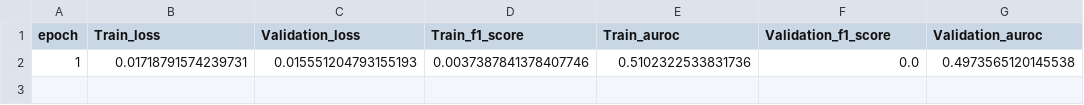
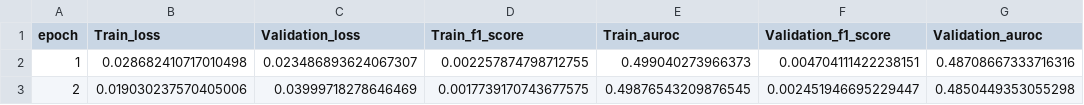
Before and after one commit to legendenomgeorg/roadkill_detection, a CSV file: models/pytorch/hpt/lr0.1_beta(0.6, 0.8).csv, drawn as a sheet.

```diff
--- a/models/pytorch/hpt/lr0.1_beta(0.6, 0.8).csv
+++ b/models/pytorch/hpt/lr0.1_beta(0.6, 0.8).csv
@@ -1,2 +1,3 @@
 epoch,Train_loss,Validation_loss,Train_f1_score,Train_auroc,Validation_f1_score,Validation_auroc
-1,0.01718791574239731,0.015551204793155193,0.0037387841378407746,0.5102322533831736,0.0,0.4973565120145538
+1,0.028682410717010498,0.023486893624067307,0.002257874798712755,0.499040273966373,0.004704111422238151,0.48708667333716316
+2,0.019030237570405006,0.03999718278646469,0.0017739170743677575,0.49876543209876545,0.002451946695229447,0.4850449353055298
```
Also changed, not shown: models/pytorch/hpt/lr0.0001_beta(0.7, 0.9).csv, 6 other files.
